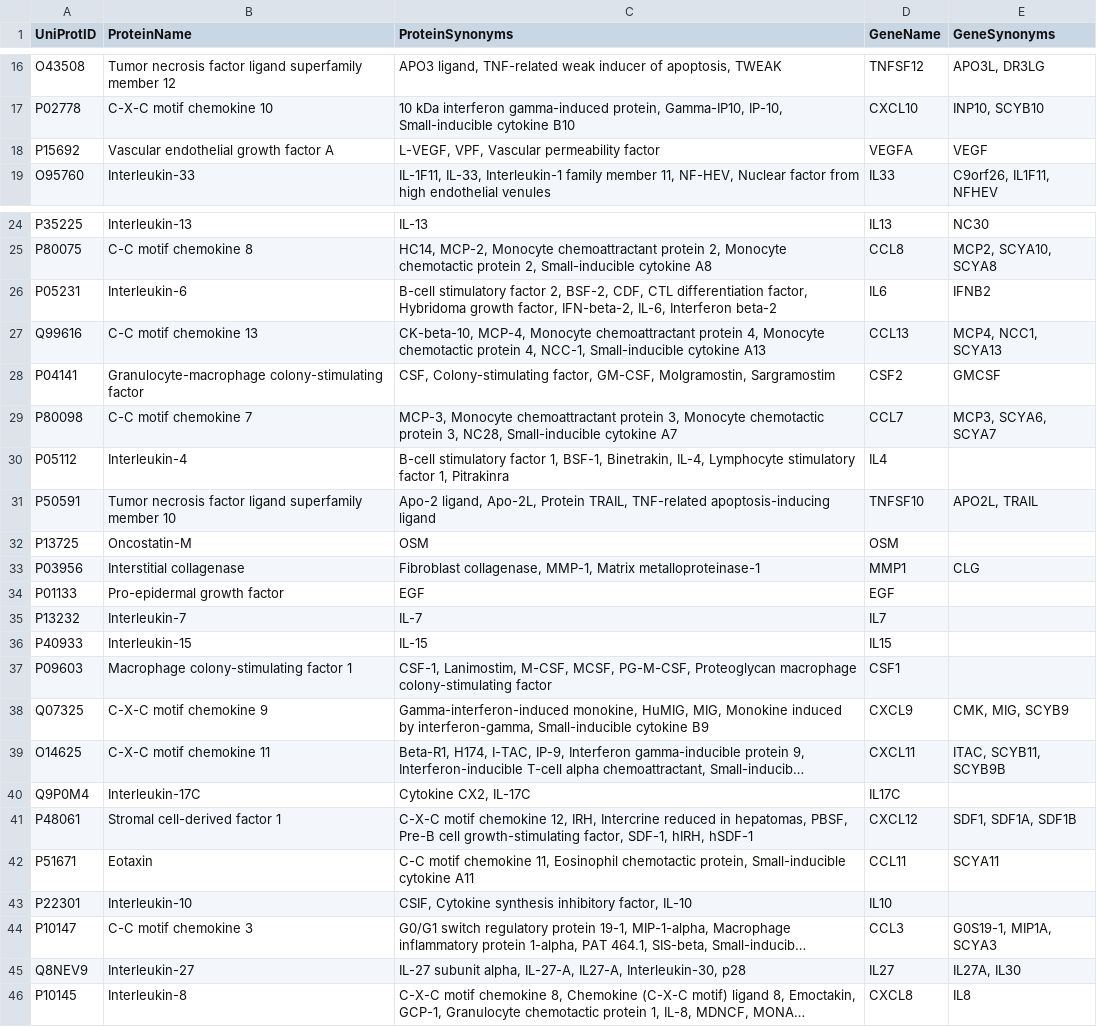
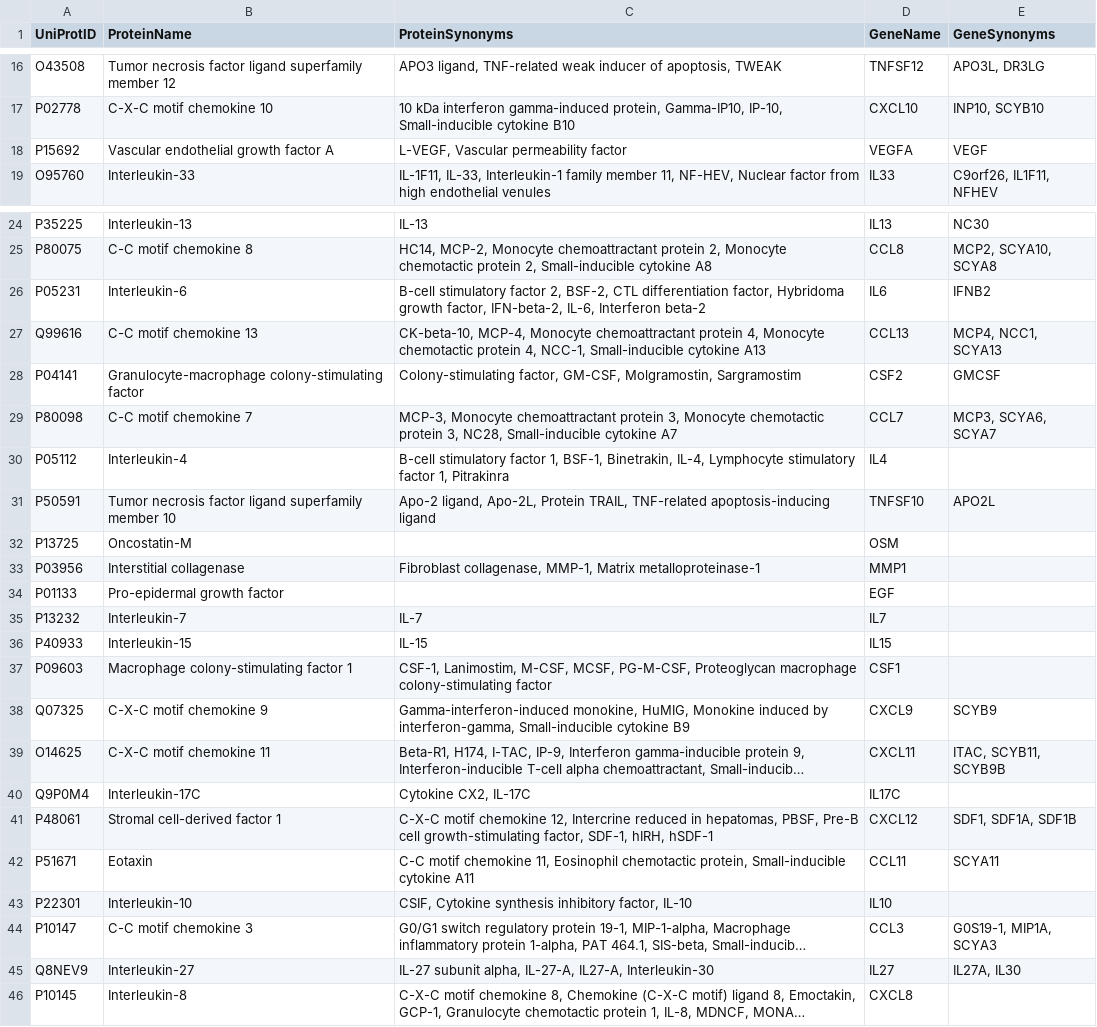
Before and after one commit to ProjectworkBio/Projectwork_Bio, a CSV file: protein_synonyms.csv, drawn as a sheet; only a part is shown, gaps mark what is left out; long unchanged cells end in …; the diff covers the shown part only; the diff names each change by its address in the sheet, - before the commit and + after, or states it on an @@ line.

Commit message:
removed ambiguous synonyms

```diff
--- a/protein_synonyms.csv
+++ b/protein_synonyms.csv
-C18 (ProteinSynonyms): L-VEGF, VPF, Vascular permeability factor
+C18 (ProteinSynonyms): L-VEGF, Vascular permeability factor
-C26 (ProteinSynonyms): …2, BSF-2, CDF, CTL differentiation…
+C26 (ProteinSynonyms): …2, BSF-2, CTL differentiation…
-C28 (ProteinSynonyms): CSF, Colony-stimulating factor,…
+C28 (ProteinSynonyms): Colony-stimulating factor,…
-E31 (GeneSynonyms): APO2L, TRAIL
+E31 (GeneSynonyms): APO2L
-C32 (ProteinSynonyms): OSM
+C32 (ProteinSynonyms): (empty)
-E33 (GeneSynonyms): CLG
+E33 (GeneSynonyms): (empty)
-C34 (ProteinSynonyms): EGF
+C34 (ProteinSynonyms): (empty)
-C38 (ProteinSynonyms): …monokine, HuMIG, MIG, Monokine induced…
+C38 (ProteinSynonyms): …monokine, HuMIG, Monokine induced…
-E38 (GeneSynonyms): CMK, MIG, SCYB9
+E38 (GeneSynonyms): SCYB9
-C41 (ProteinSynonyms): …chemokine 12, IRH, Intercrine reduced…
+C41 (ProteinSynonyms): …chemokine 12, Intercrine reduced…
-C45 (ProteinSynonyms): …IL-27-A, IL27-A, Interleukin-30, p28
+C45 (ProteinSynonyms): …IL-27-A, IL27-A, Interleukin-30
-E46 (GeneSynonyms): IL8
+E46 (GeneSynonyms): (empty)
```
Also changed, not shown: 5 edited cells elsewhere in this file.
